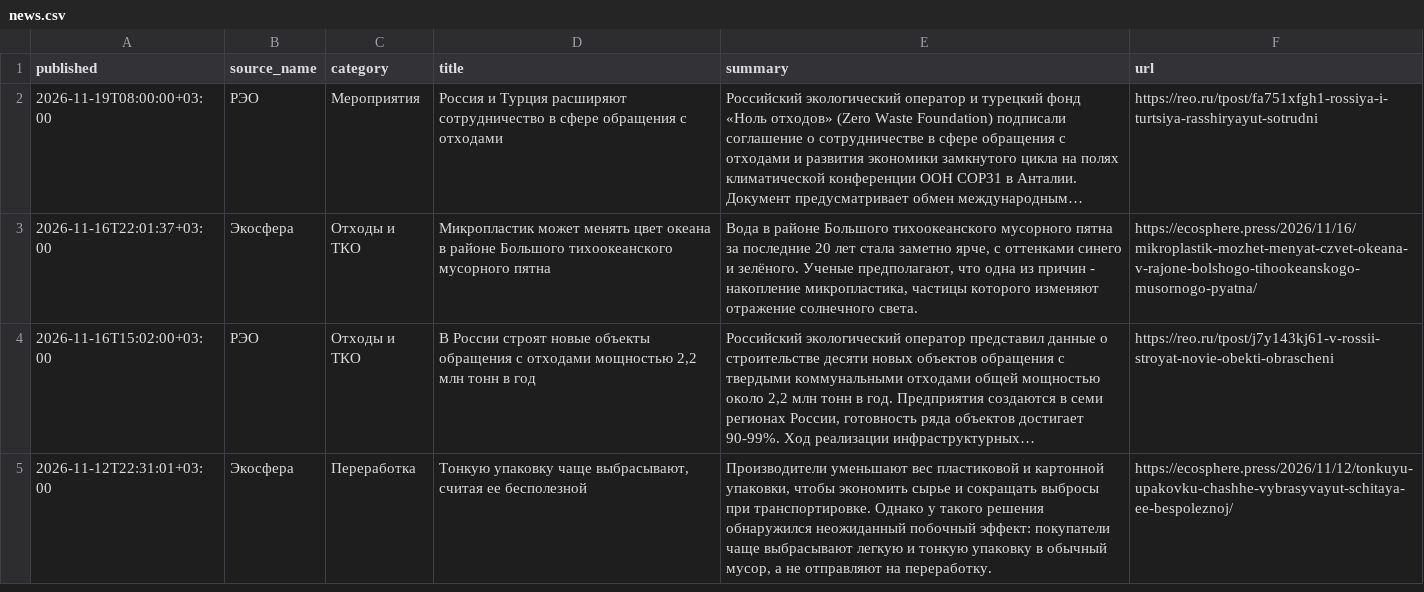
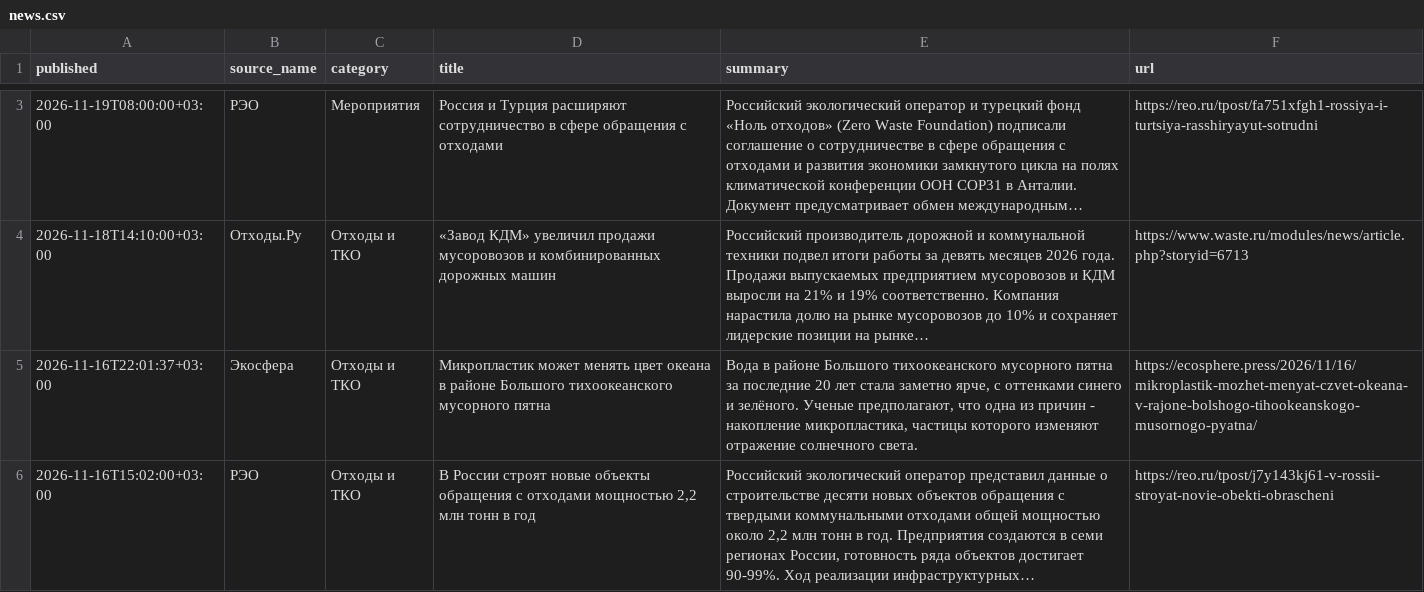
Before and after one commit to vladosick-git/parser-eco-demo, a CSV file: data/news.csv, drawn as a sheet; only a part is shown, gaps mark what is left out; the shorter side is filled out with more unchanged rows; the diff covers the shown part only.

```diff
--- a/data/news.csv
+++ b/data/news.csv
@@ -2,2 +3,3 @@
 2026-11-19T08:00:00+03:00;РЭО;Мероприятия;Россия и Турция расширяют сотрудничество в сфере обращения с отходами;Российский экологический оператор и турецкий фонд «Ноль отходов» (Zero Waste Foundation) подписали соглашение о сотрудничестве в сфере обращения с отходами и развития экономики замкнутого цикла на полях климатической конференции ООН COP31 в Анталии. Документ предусматривает обмен международным…;https://reo.ru/tpost/fa751xfgh1-rossiya-i-turtsiya-rasshiryayut-sotrudni
+2026-11-18T14:10:00+03:00;Отходы.Ру;Отходы и ТКО;«Завод КДМ» увеличил продажи мусоровозов и комбинированных дорожных машин;Российский производитель дорожной и коммунальной техники подвел итоги работы за девять месяцев 2026 года. Продажи выпускаемых предприятием мусоровозов и КДМ выросли на 21% и 19% соответственно. Компания нарастила долю на рынке мусоровозов до 10% и сохраняет лидерские позиции на рынке…;https://www.waste.ru/modules/news/article.php?storyid=6713
 2026-11-16T22:01:37+03:00;Экосфера;Отходы и ТКО;Микропластик может менять цвет океана в районе Большого тихоокеанского мусорного пятна;Вода в районе Большого тихоокеанского мусорного пятна за последние 20 лет стала заметно ярче, с оттенками синего и зелёного. Ученые предполагают, что одна из причин - накопление микропластика, частицы которого изменяют отражение солнечного света.;https://ecosphere.press/2026/11/16/mikroplastik-mozhet-menyat-czvet-okeana-v-rajone-bolshogo-tihookeanskogo-musornogo-pyatna/
```
Also changed, not shown: 3 added rows elsewhere in this file, data/waste.csv, 5 other files.
